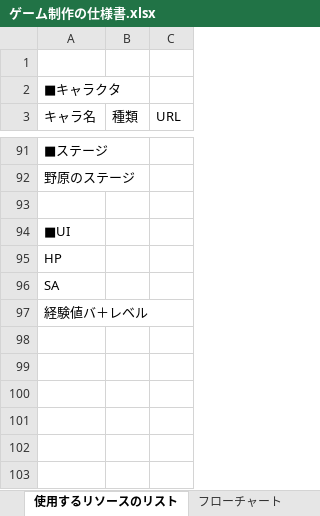
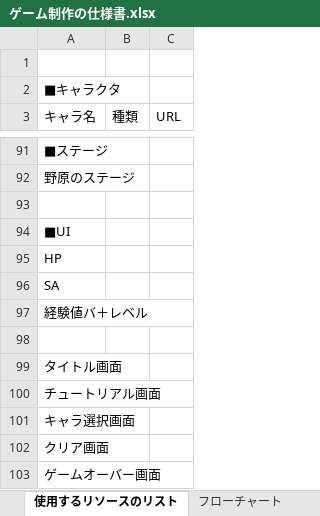
Before and after one commit to 2022Game/02Ikenaga, an Excel workbook: 3DLv3_2023_vs2019/Plan/ゲーム制作の仕様書.xlsx, sheet 使用するリソースのリスト, drawn as a sheet; only a part is shown, gaps mark what is left out; values as stored, in another font and other column widths than the file's, no borders; the diff names each change by its address in the sheet, - before the commit and + after, or states it on an @@ line.

```diff
--- a/3DLv3_2023_vs2019/Plan/ゲーム制作の仕様書.xlsx (sheet 使用するリソースのリスト)
+++ b/3DLv3_2023_vs2019/Plan/ゲーム制作の仕様書.xlsx (sheet 使用するリソースのリスト)
+row 98: (empty)
+row 99: タイトル画面
+row 100: チュートリアル画面
+row 101: キャラ選択画面
+row 102: クリア画面
+row 103: ゲームオーバー画面
```
Also changed, not shown: sheet 作業タスクの洗い出し, sheet キャラ, charts or pictures.
